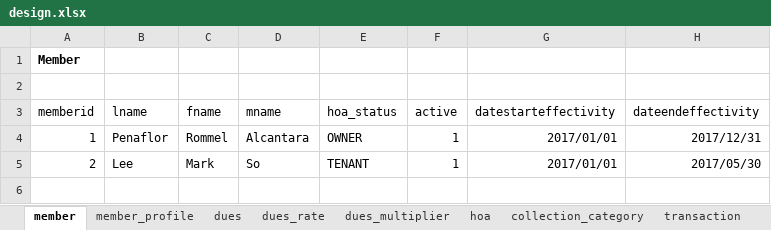
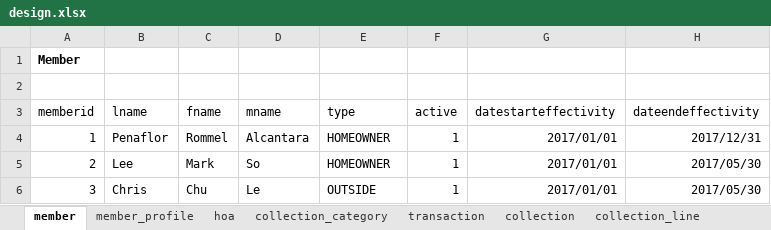
Before and after one commit to xromp/laravel-hoa, an Excel workbook: docs/design.xlsx, sheet member, drawn as a sheet; values as stored, in another font and other column widths than the file's, no borders; the diff names each change by its address in the sheet, - before the commit and + after, or states it on an @@ line.

```diff
--- a/docs/design.xlsx (sheet member)
+++ b/docs/design.xlsx (sheet member)
-sheet tab: dues
-sheet tab: dues_rate
-sheet tab: dues_multiplier
-E3: hoa_status
+E3: type
-E4 (type): OWNER
+E4 (type): HOMEOWNER
-E5 (type): TENANT
+E5 (type): HOMEOWNER
+row 6: 3 | Chris | Chu | Le | OUTSIDE | 1 | 2017/01/01 | 2017/05/30
```
Also changed, not shown: sheet collection, sheet transaction, sheet collection_line, other sheet tabs, 25 other files.
